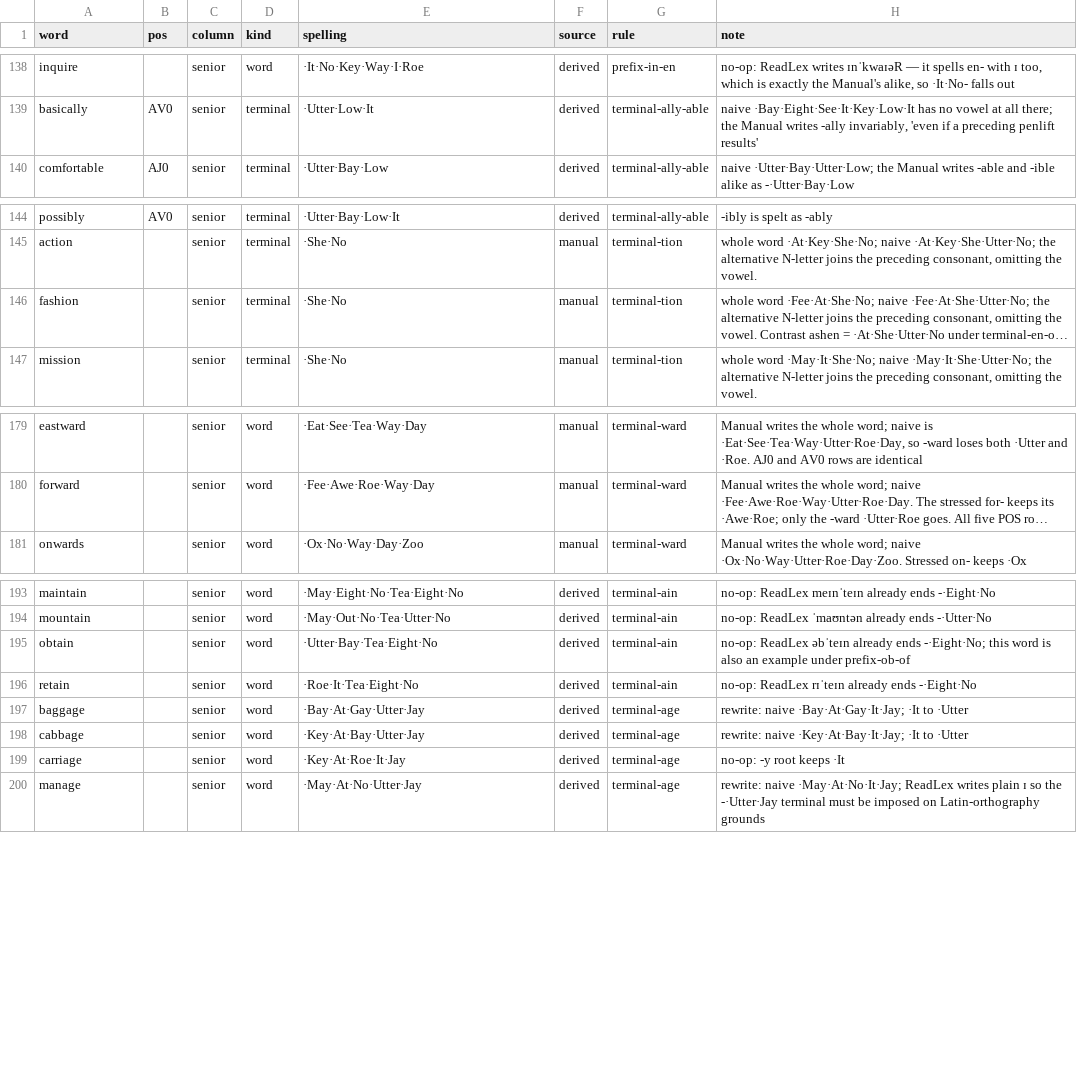
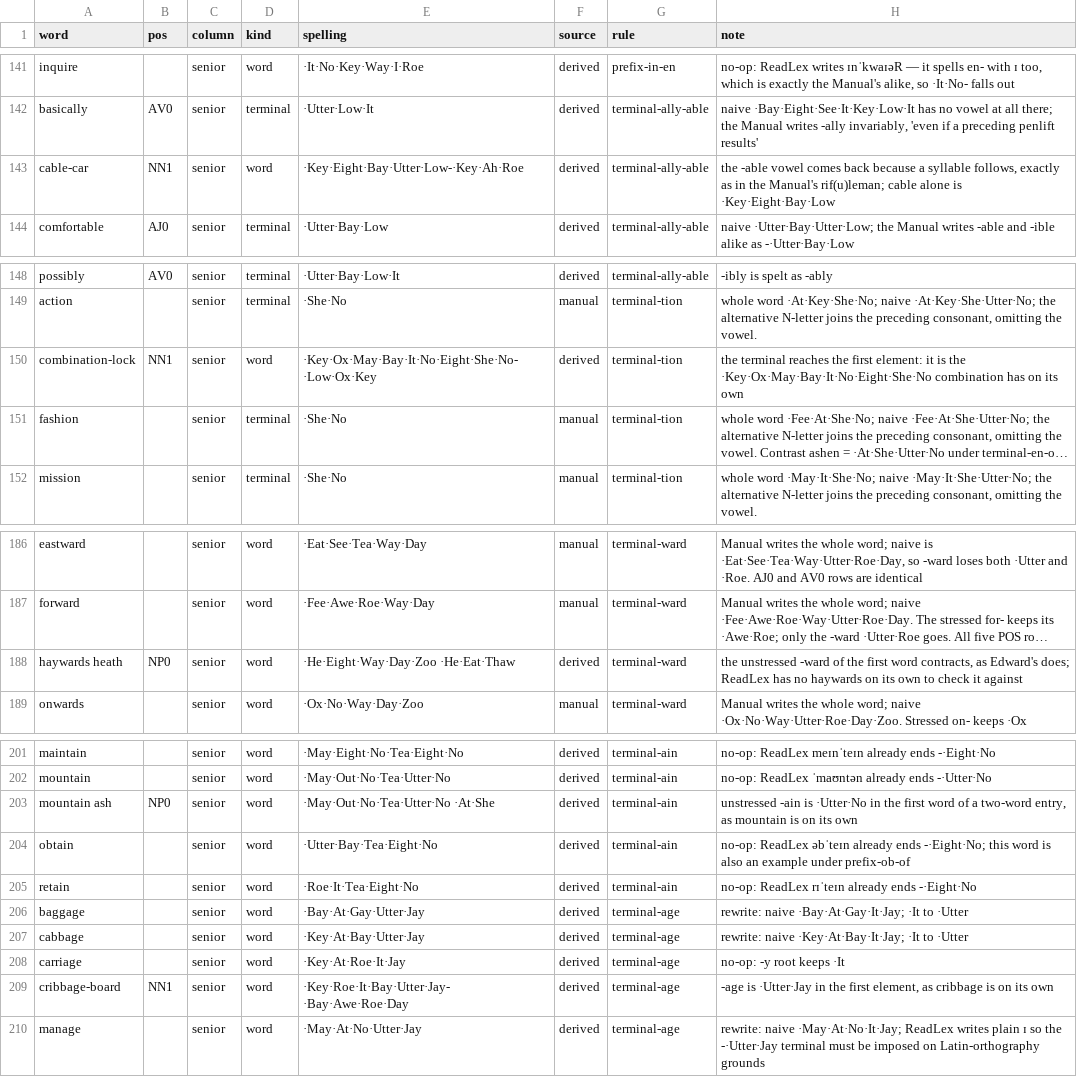
Before and after one commit to adiabatic/quikscript-lexicon, a TSV file: src/qslex/data/manual-spellings.tsv, drawn as a sheet; only a part is shown, gaps mark what is left out; long unchanged cells end in …; the diff covers the shown part only; the diff names each change by its address in the sheet, - before the commit and + after, or states it on an @@ line.

Commit message:
Apply the orthographic rules per element of a compound
Closes #9.

```diff
--- a/src/qslex/data/manual-spellings.tsv
+++ b/src/qslex/data/manual-spellings.tsv
+row 143: cable-car | NN1 | senior | word | ·Key·Eight·Bay·Utter·Low-·Key·Ah·Roe | derived | terminal-ally-able | the -able vowel comes back because a syllable follows, exactly as in the Manual's rif(u)leman; cable alone is ·Key·Eight·Bay·Low
+row 150: combination-lock | NN1 | senior | word | ·Key·Ox·May·Bay·It·No·Eight·She·No-·Low·Ox·Key | derived | terminal-tion | the terminal reaches the first element: it is the ·Key·Ox·May·Bay·It·No·Eight·She·No combination has on its own
+row 188: haywards heath | NP0 | senior | word | ·He·Eight·Way·Day·Zoo ·He·Eat·Thaw | derived | terminal-ward | the unstressed -ward of the first word contracts, as Edward's does; ReadLex has no haywards on its own to check it against
+row 203: mountain ash | NP0 | senior | word | ·May·Out·No·Tea·Utter·No ·At·She | derived | terminal-ain | unstressed -ain is ·Utter·No in the first word of a two-word entry, as mountain is on its own
+row 209: cribbage-board | NN1 | senior | word | ·Key·Roe·It·Bay·Utter·Jay-·Bay·Awe·Roe·Day | derived | terminal-age | -age is ·Utter·Jay in the first element, as cribbage is on its own
```
Also changed, not shown: 9 added rows elsewhere in this file, src/qslex/data/rule-words.tsv, 16 other files.
